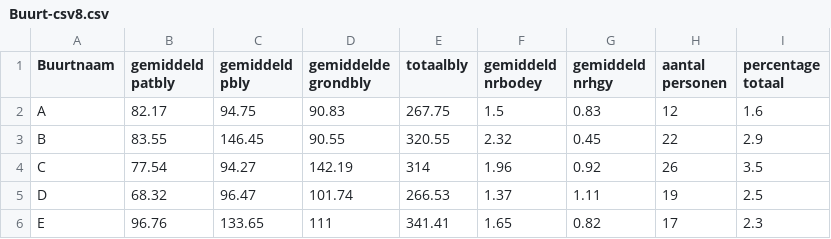
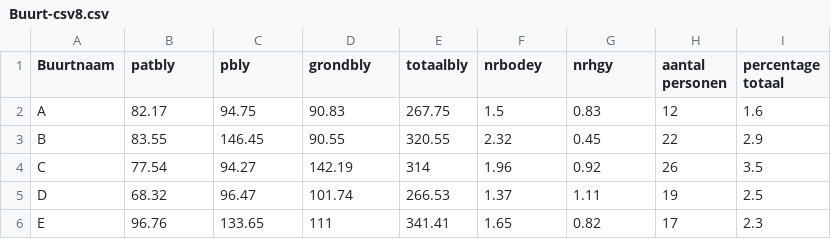
Before and after one commit to CLARIAH/BdVteaching, a CSV file: Buurt-csv8.csv, drawn as a sheet; only a part is shown.

Commit message:
Adding files for Amsterdam 1854 project
Concerns csv file with means per neigbourhood 1854 derived from De Vries 'Electoraat en Elite"

```diff
--- a/Buurt-csv8.csv
+++ b/Buurt-csv8.csv
@@ -1,2 +1,2 @@
-Buurtnaam;gemiddeld patbly;gemiddeld pbly;gemiddelde grondbly;totaalbly;gemiddeld nrbodey;gemiddeld nrhgy;aantal personen;percentage totaal
+Buurtnaam;patbly;pbly;grondbly;totaalbly;nrbodey;nrhgy;aantal personen;percentage totaal
 A;82.17;94.75;90.83;267.75;1.5;0.83;12;1.6
```
